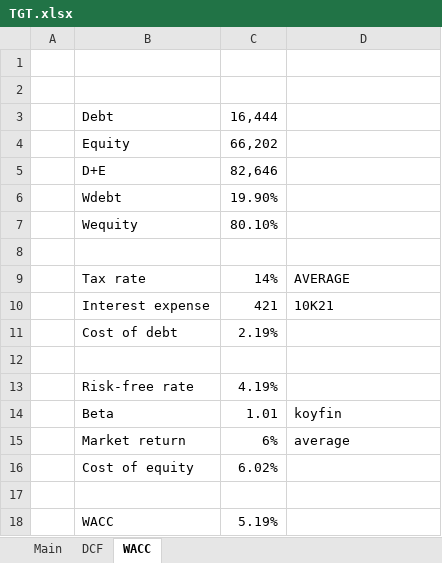
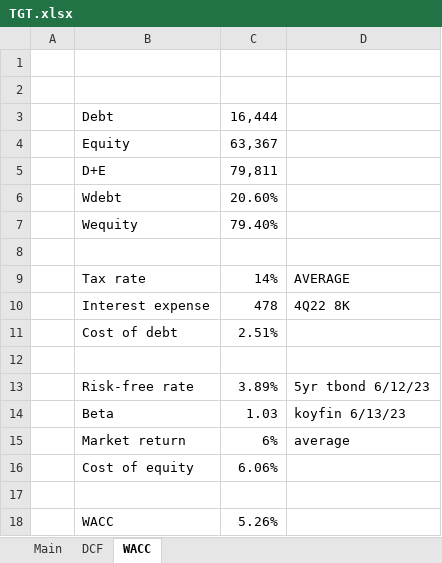
Before and after one commit to billysheldon/models, an Excel workbook: TGT.xlsx, sheet WACC, drawn as a sheet; values as stored, in another font and other column widths than the file's, no borders; 1 other sheet too large or unreadable and not compared; the diff names each change by its address in the sheet, - before the commit and + after, or states it on an @@ line.

```diff
--- a/TGT.xlsx (sheet WACC)
+++ b/TGT.xlsx (sheet WACC)
-C4: 66,202
+C4: 63,367
-C5: 82,646
+C5: 79,811
-C6: 19.90%
+C6: 20.60%
-C7: 80.10%
+C7: 79.40%
-C10: 421
+C10: 478
-D10: 10K21
+D10: 4Q22 8K
-C11: 2.19%
+C11: 2.51%
-C13: 4.19%
+C13: 3.89%
-D13: (empty)
+D13: 5yr tbond 6/12/23
-C14: 1.01
+C14: 1.03
-D14: koyfin
+D14: koyfin 6/13/23
-C16: 6.02%
+C16: 6.06%
-C18: 5.19%
+C18: 5.26%
```
Also changed, not shown: sheet Main, formulas that keep their value, charts or pictures.
